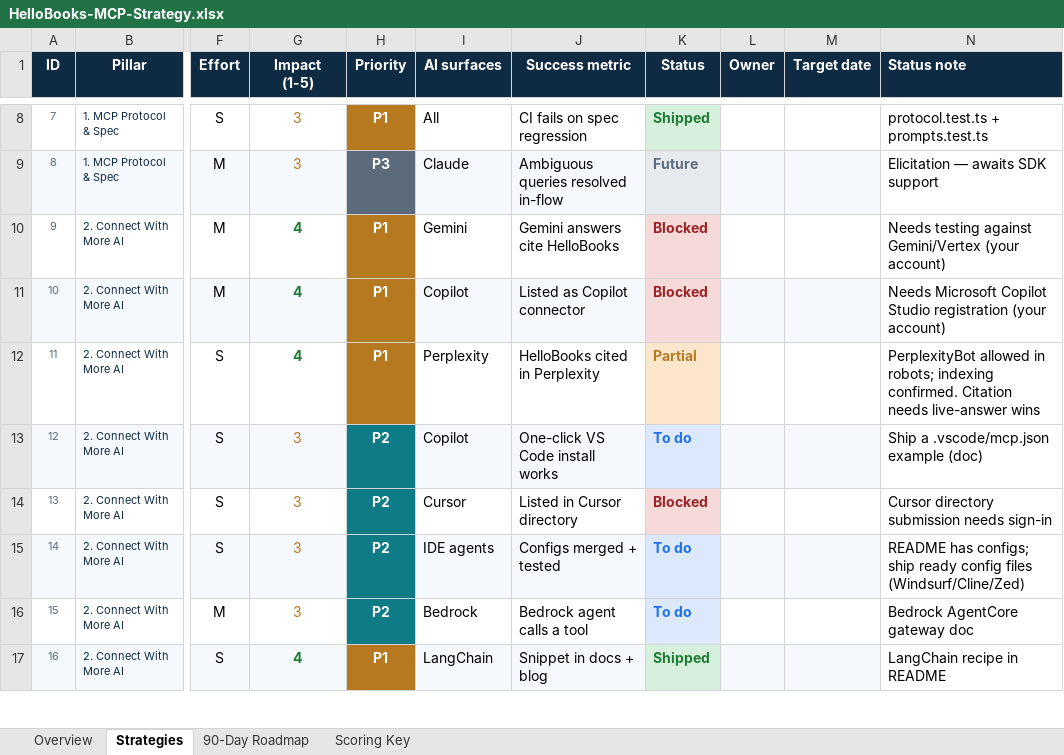
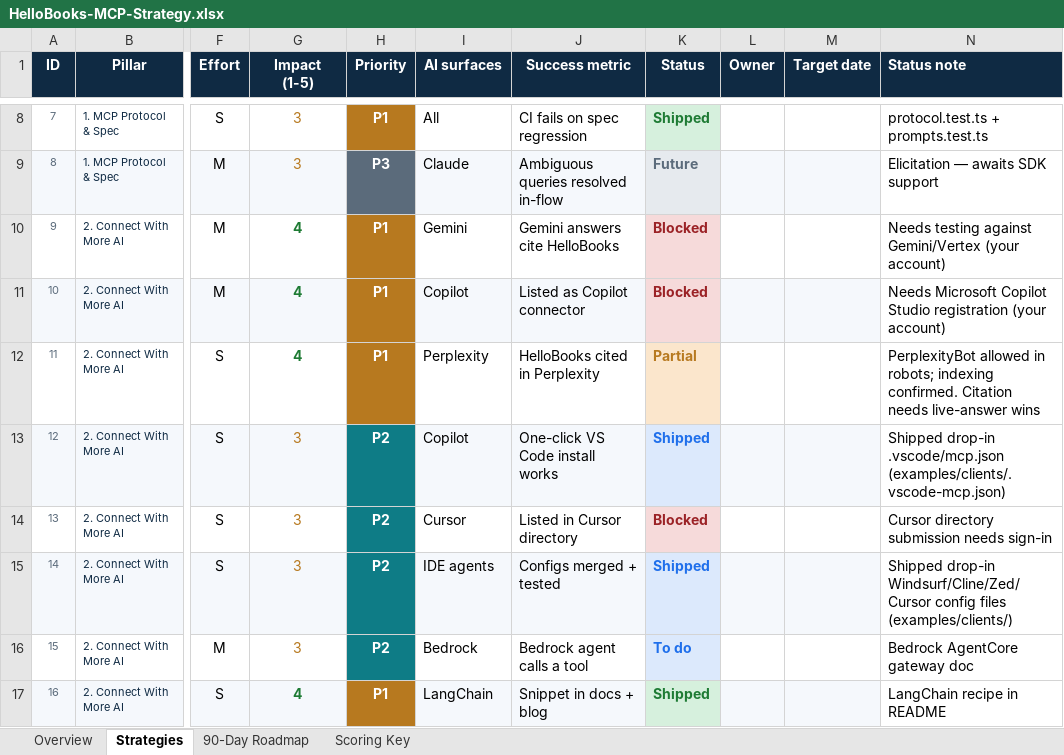
Before and after one commit to Meru-Fin-Tech/HelloBooks-MCP-Public, an Excel workbook: HelloBooks-MCP-Strategy.xlsx, sheet Strategies, drawn as a sheet; only a part is shown, gaps mark what is left out; values as stored, in another font and other column widths than the file's, no borders; the diff names each change by its address in the sheet, - before the commit and + after, or states it on an @@ line.

```diff
--- a/HelloBooks-MCP-Strategy.xlsx (sheet Strategies)
+++ b/HelloBooks-MCP-Strategy.xlsx (sheet Strategies)
-K13 (Status): To do
+K13 (Status): Shipped
-N13 (Status note): Ship a .vscode/mcp.json example (doc)
+N13 (Status note): Shipped drop-in .vscode/mcp.json (examples/clients/.vscode-mcp.json)
-K15 (Status): To do
+K15 (Status): Shipped
-N15 (Status note): README has configs; ship ready config files (Windsurf/Cline/Zed)
+N15 (Status note): Shipped drop-in Windsurf/Cline/Zed/Cursor config files (examples/clients/)
```
Also changed, not shown: 8 other files.
